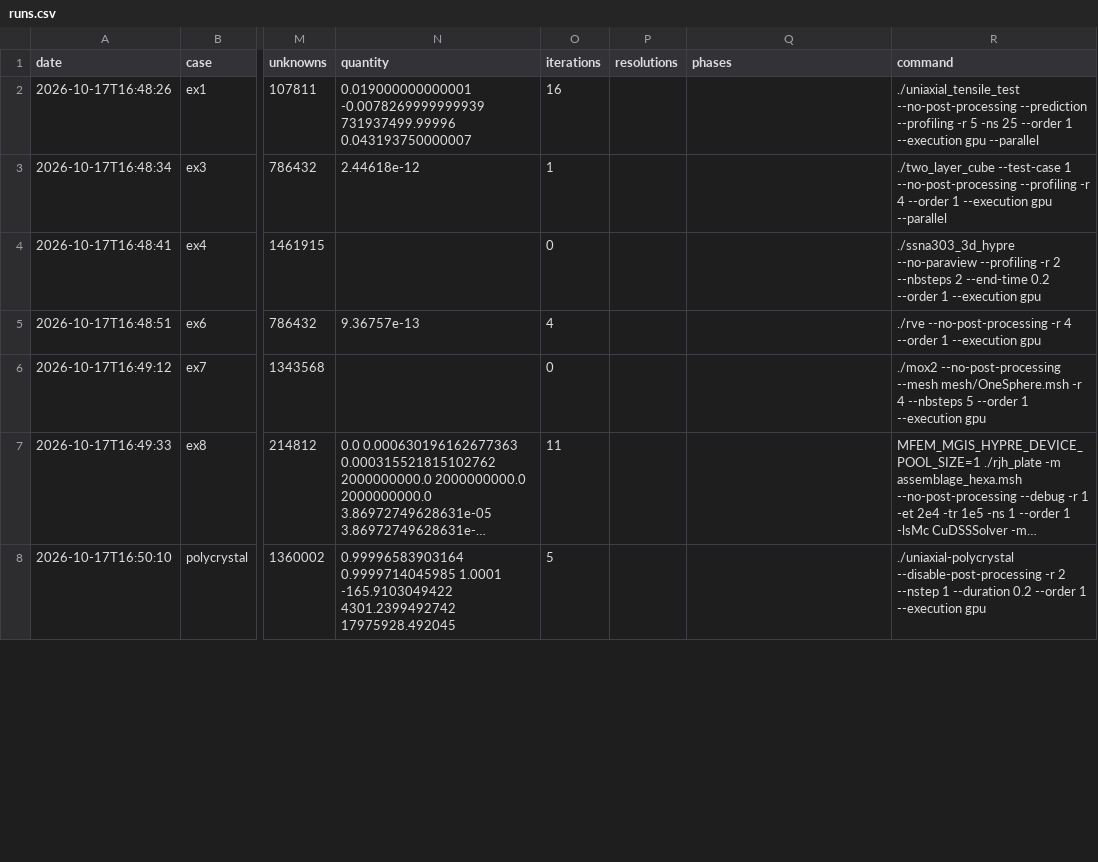
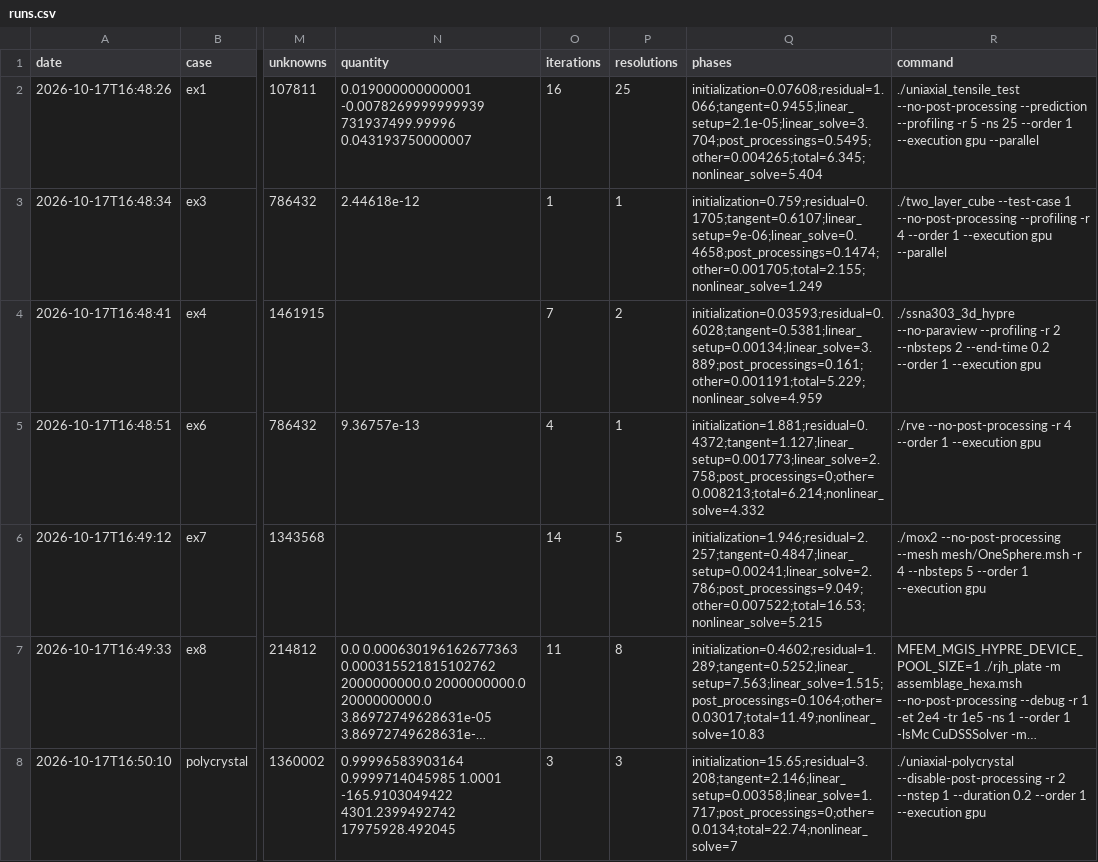
Before and after one commit to trsxvz/MMM-GPU-Proto, a CSV file: results/benchmark-slides-v2-fit/double/runs.csv, drawn as a sheet; only a part is shown, gaps mark what is left out; long unchanged cells end in …; the diff covers the shown part only; the diff names each change by its address in the sheet, - before the commit and + after, or states it on an @@ line.

Commit message:
Benchmark: phases of the runs, checks in float, validation
Phases of a run: each section of the profiler gives its own time
(without its sub-sections) to its phase (PHASE_OF_SECTION), a section
without a phase to the one of its parent, so that the whole time of the
profiler is counted once. The prediction of each time step, the fixed
point methods, the update of the state and the post-processings of the
programs are now counted (most of the time of ex1 was left out, in the
rest); new phase of the initialization, with the time before the start
of the profiler. The command reanalyze computes the phases of existing
runs again from their logs (or their archive), without any run: all the
results of the second pass are analyzed again.

Quantities of interest: the runs in float are checked against the
reference in double, beyond three times the median accuracy reached in
float by the configurations of the case and always beyond 5 %; the
reference falls back to the fastest CPU run when the solvers of the
program did not finish. On ex8 in float, the solvers of the program
(MUMPS in single precision) are 9 % and 13 % off double: no speedup is
given against them, and the best configurations are taken among the
runs which agree. The overviews leave out the cases whose best run with
the GPU differs.

mfem-mgis (patch 0273): the assembly of the prediction is timed by the
section PRED::assemble in the coupled organization too.

The documentation of the benchmark gives the phases, the checks and the
validation of the second pass.

```diff
--- a/results/benchmark-slides-v2-fit/double/runs.csv
+++ b/results/benchmark-slides-v2-fit/double/runs.csv
-P2 (resolutions): (empty)
+P2 (resolutions): 25
-Q2 (phases): (empty)
+Q2 (phases): initialization=0.07608;residual=1.066;tangent=0.9455;linear_setup=2.1e-05;linear_solve=3.704;post_processings=0.5495;other=0.004265;total=6.345;nonlinear_solve=5.404
-P3 (resolutions): (empty)
+P3 (resolutions): 1
-Q3 (phases): (empty)
+Q3 (phases): initialization=0.759;residual=0.1705;tangent=0.6107;linear_setup=9e-06;linear_solve=0.4658;post_processings=0.1474;other=0.001705;total=2.155;nonlinear_solve=1.249
-O4 (iterations): 0
+O4 (iterations): 7
-P4 (resolutions): (empty)
+P4 (resolutions): 2
-Q4 (phases): (empty)
+Q4 (phases): initialization=0.03593;residual=0.6028;tangent=0.5381;linear_setup=0.00134;linear_solve=3.889;post_processings=0.161;other=0.001191;total=5.229;nonlinear_solve=4.959
-P5 (resolutions): (empty)
+P5 (resolutions): 1
-Q5 (phases): (empty)
+Q5 (phases): initialization=1.881;residual=0.4372;tangent=1.127;linear_setup=0.001773;linear_solve=2.758;post_processings=0;other=0.008213;total=6.214;nonlinear_solve=4.332
-O6 (iterations): 0
+O6 (iterations): 14
-P6 (resolutions): (empty)
+P6 (resolutions): 5
-Q6 (phases): (empty)
+Q6 (phases): initialization=1.946;residual=2.257;tangent=0.4847;linear_setup=0.00241;linear_solve=2.786;post_processings=9.049;other=0.007522;total=16.53;nonlinear_solve=5.215
-P7 (resolutions): (empty)
+P7 (resolutions): 8
-Q7 (phases): (empty)
+Q7 (phases): initialization=0.4602;residual=1.289;tangent=0.5252;linear_setup=7.563;linear_solve=1.515;post_processings=0.1064;other=0.03017;total=11.49;nonlinear_solve=10.83
-O8 (iterations): 5
+O8 (iterations): 3
-P8 (resolutions): (empty)
+P8 (resolutions): 3
-Q8 (phases): (empty)
+Q8 (phases): initialization=15.65;residual=3.208;tangent=2.146;linear_setup=0.00358;linear_solve=1.717;post_processings=0;other=0.0134;total=22.74;nonlinear_solve=7
```
Also changed, not shown: 63 edited cells elsewhere in this file, results/benchmark-slides-v2-fixes/double/runs.csv, results/benchmark-slides-v2-petsc/double/runs.csv, 10 other files.
